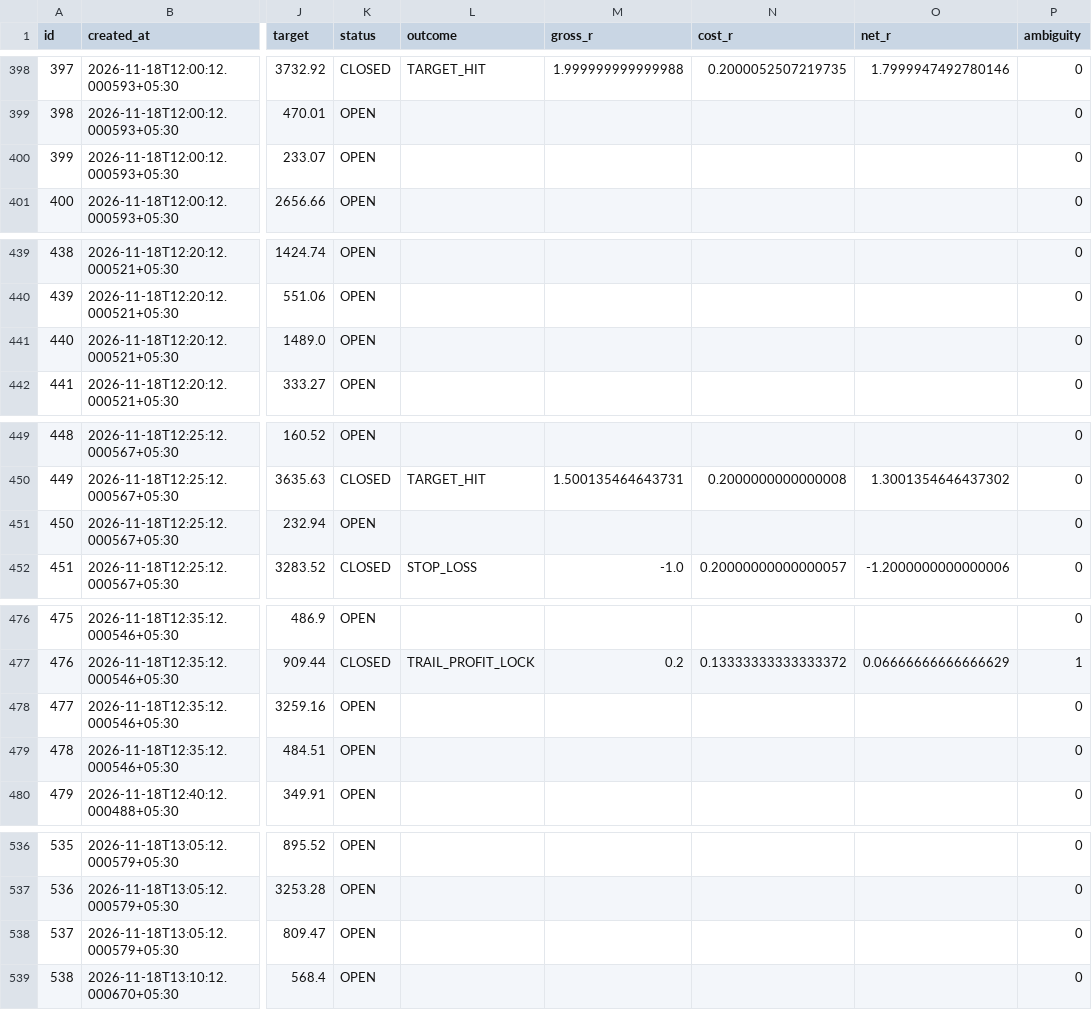
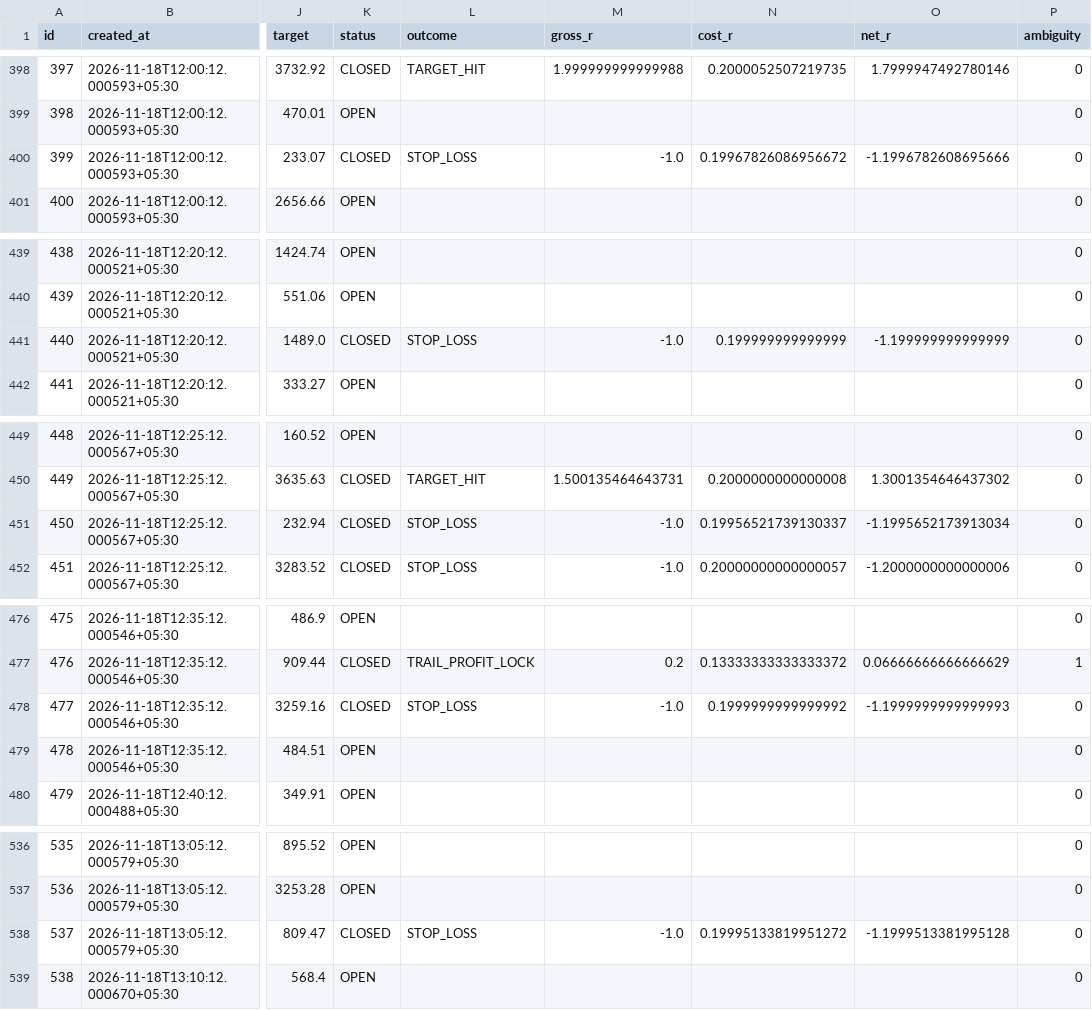
Before and after one commit to mahakalstay-coder/bharat-intraday-scout, a CSV file: reports/four_header_ledger.csv, drawn as a sheet; only a part is shown, gaps mark what is left out; the diff covers the shown part only; the diff names each change by its address in the sheet, - before the commit and + after, or states it on an @@ line.

```diff
--- a/reports/four_header_ledger.csv
+++ b/reports/four_header_ledger.csv
-K400 (status): OPEN
+K400 (status): CLOSED
-L400 (outcome): (empty)
+L400 (outcome): STOP_LOSS
-M400 (gross_r): (empty)
+M400 (gross_r): -1.0
-N400 (cost_r): (empty)
+N400 (cost_r): 0.19967826086956672
-O400 (net_r): (empty)
+O400 (net_r): -1.1996782608695666
-K441 (status): OPEN
+K441 (status): CLOSED
-L441 (outcome): (empty)
+L441 (outcome): STOP_LOSS
-M441 (gross_r): (empty)
+M441 (gross_r): -1.0
-N441 (cost_r): (empty)
+N441 (cost_r): 0.199999999999999
-O441 (net_r): (empty)
+O441 (net_r): -1.199999999999999
-K451 (status): OPEN
+K451 (status): CLOSED
-L451 (outcome): (empty)
+L451 (outcome): STOP_LOSS
-M451 (gross_r): (empty)
+M451 (gross_r): -1.0
-N451 (cost_r): (empty)
+N451 (cost_r): 0.19956521739130337
-O451 (net_r): (empty)
+O451 (net_r): -1.1995652173913034
-K478 (status): OPEN
+K478 (status): CLOSED
-L478 (outcome): (empty)
+L478 (outcome): STOP_LOSS
-M478 (gross_r): (empty)
+M478 (gross_r): -1.0
-N478 (cost_r): (empty)
+N478 (cost_r): 0.1999999999999992
-O478 (net_r): (empty)
+O478 (net_r): -1.1999999999999993
-K538 (status): OPEN
+K538 (status): CLOSED
-L538 (outcome): (empty)
+L538 (outcome): STOP_LOSS
-M538 (gross_r): (empty)
+M538 (gross_r): -1.0
-N538 (cost_r): (empty)
+N538 (cost_r): 0.19995133819951272
-O538 (net_r): (empty)
+O538 (net_r): -1.1999513381995128
```
Also changed, not shown: 4 added rows and 27 edited cells elsewhere in this file, 5 other files.
